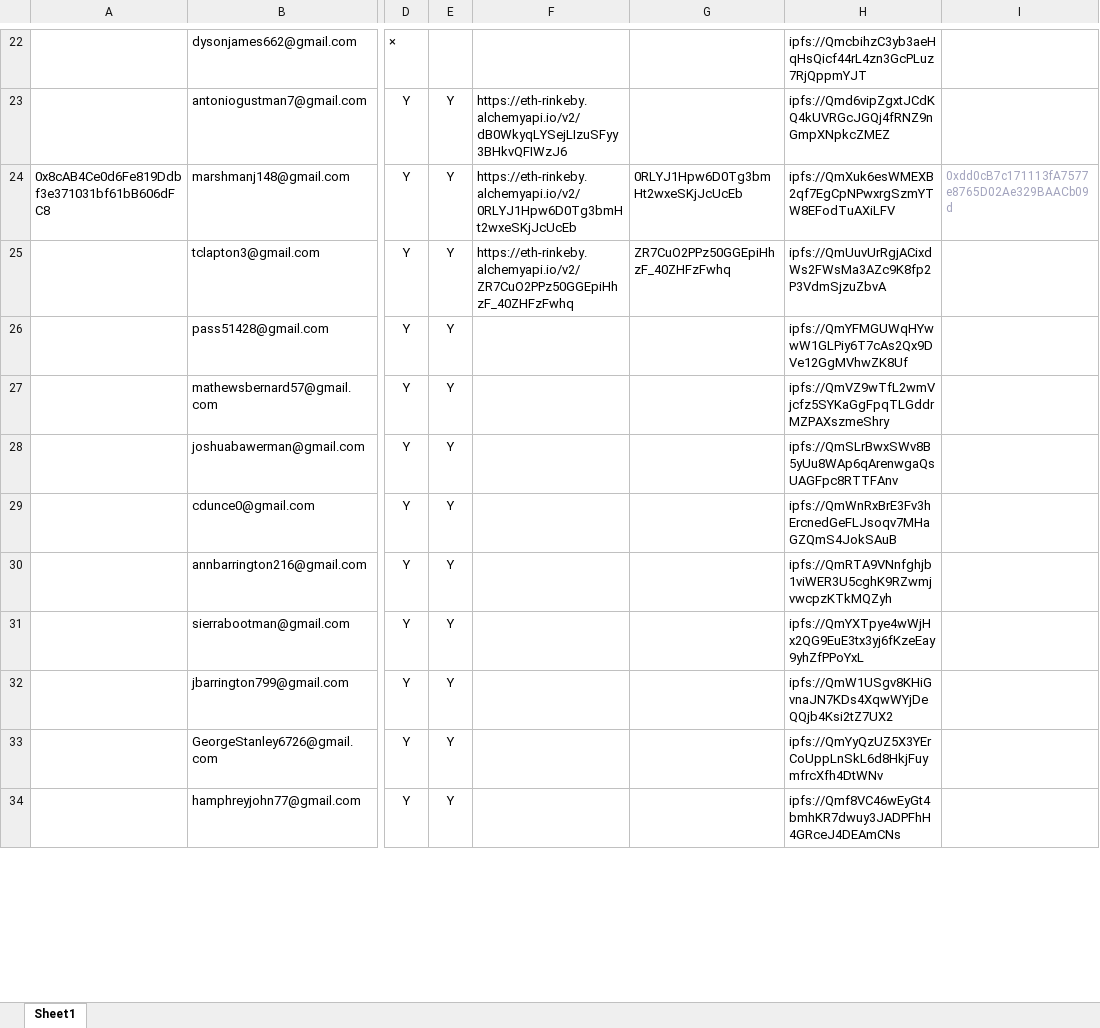
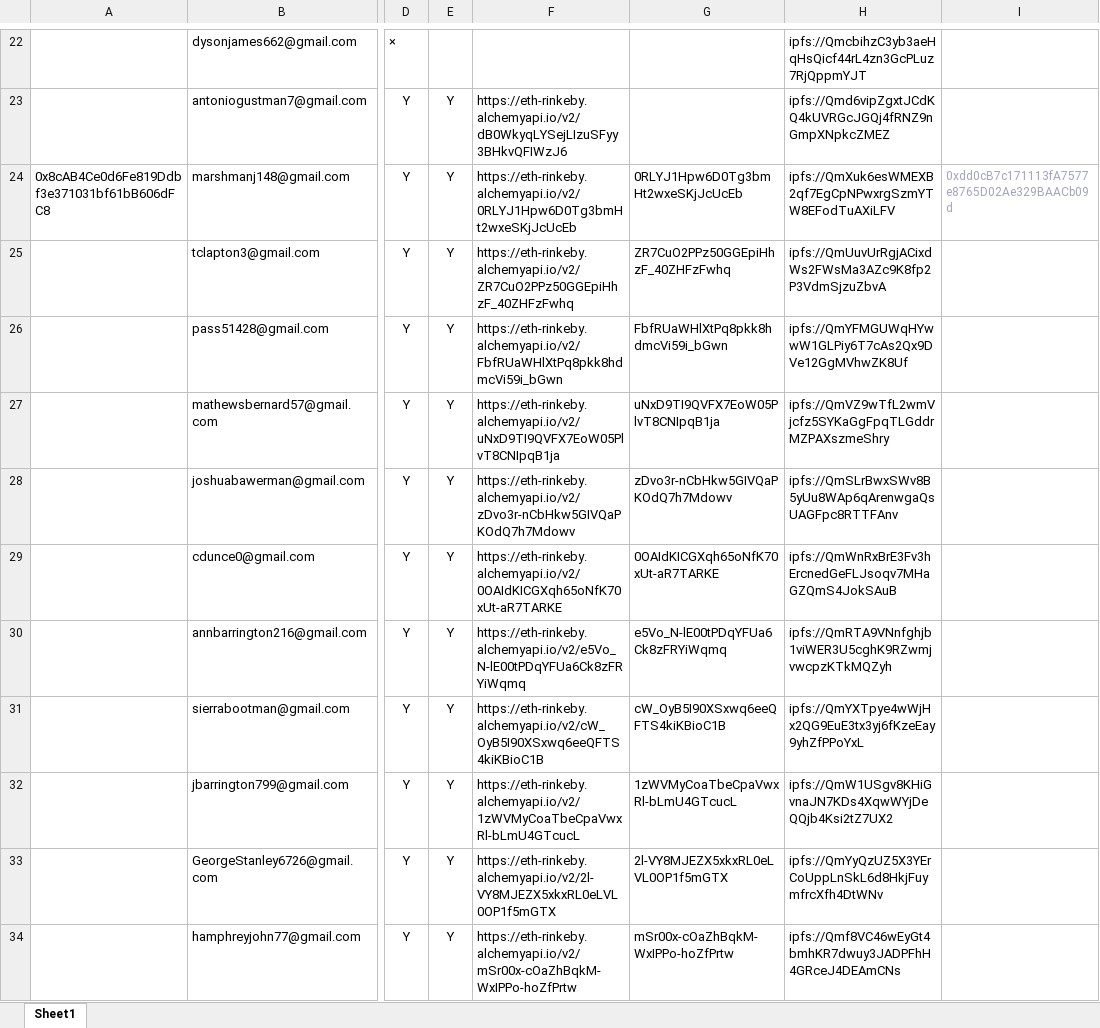
Before and after one commit to alveraboquet/Block_chain, an Excel workbook: scripts_on_ubuntu/Alchemy/week 1/alchemy可用邮箱手动整理版.xlsx, sheet Sheet1, drawn as a sheet; only a part is shown, gaps mark what is left out; values as stored, in another font and other column widths than the file's, no borders; the diff covers the shown part only; the diff names each change by its address in the sheet, - before the commit and + after, or states it on an @@ line.

```diff
--- a/scripts_on_ubuntu/Alchemy/week 1/alchemy可用邮箱手动整理版.xlsx (sheet Sheet1)
+++ b/scripts_on_ubuntu/Alchemy/week 1/alchemy可用邮箱手动整理版.xlsx (sheet Sheet1)
-F26: (empty)
+F26: https://eth-rinkeby.alchemyapi.io/v2/FbfRUaWHlXtPq8pkk8hdmcVi59i_bGwn
-G26: (empty)
+G26: FbfRUaWHlXtPq8pkk8hdmcVi59i_bGwn
-F27: (empty)
+F27: https://eth-rinkeby.alchemyapi.io/v2/uNxD9TI9QVFX7EoW05PlvT8CNIpqB1ja
-G27: (empty)
+G27: uNxD9TI9QVFX7EoW05PlvT8CNIpqB1ja
-F28: (empty)
+F28: https://eth-rinkeby.alchemyapi.io/v2/zDvo3r-nCbHkw5GIVQaPKOdQ7h7Mdowv
-G28: (empty)
+G28: zDvo3r-nCbHkw5GIVQaPKOdQ7h7Mdowv
-F29: (empty)
+F29: https://eth-rinkeby.alchemyapi.io/v2/0OAIdKICGXqh65oNfK70xUt-aR7TARKE
-G29: (empty)
+G29: 0OAIdKICGXqh65oNfK70xUt-aR7TARKE
-F30: (empty)
+F30: https://eth-rinkeby.alchemyapi.io/v2/e5Vo_N-lE00tPDqYFUa6Ck8zFRYiWqmq
-G30: (empty)
+G30: e5Vo_N-lE00tPDqYFUa6Ck8zFRYiWqmq
-F31: (empty)
+F31: https://eth-rinkeby.alchemyapi.io/v2/cW_OyB5I90XSxwq6eeQFTS4kiKBioC1B
-G31: (empty)
+G31: cW_OyB5I90XSxwq6eeQFTS4kiKBioC1B
-F32: (empty)
+F32: https://eth-rinkeby.alchemyapi.io/v2/1zWVMyCoaTbeCpaVwxRl-bLmU4GTcucL
-G32: (empty)
+G32: 1zWVMyCoaTbeCpaVwxRl-bLmU4GTcucL
-F33: (empty)
+F33: https://eth-rinkeby.alchemyapi.io/v2/2l-VY8MJEZX5xkxRL0eLVL0OP1f5mGTX
-G33: (empty)
+G33: 2l-VY8MJEZX5xkxRL0eLVL0OP1f5mGTX
-F34: (empty)
+F34: https://eth-rinkeby.alchemyapi.io/v2/mSr00x-cOaZhBqkM-WxIPPo-hoZfPrtw
-G34: (empty)
+G34: mSr00x-cOaZhBqkM-WxIPPo-hoZfPrtw
```
Also changed, not shown: 44 edited cells elsewhere in this sheet, 1 other file.
